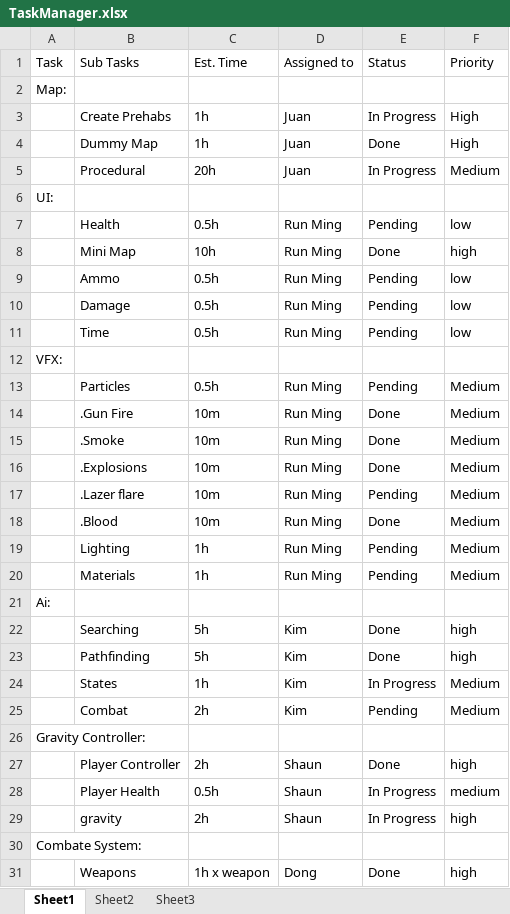
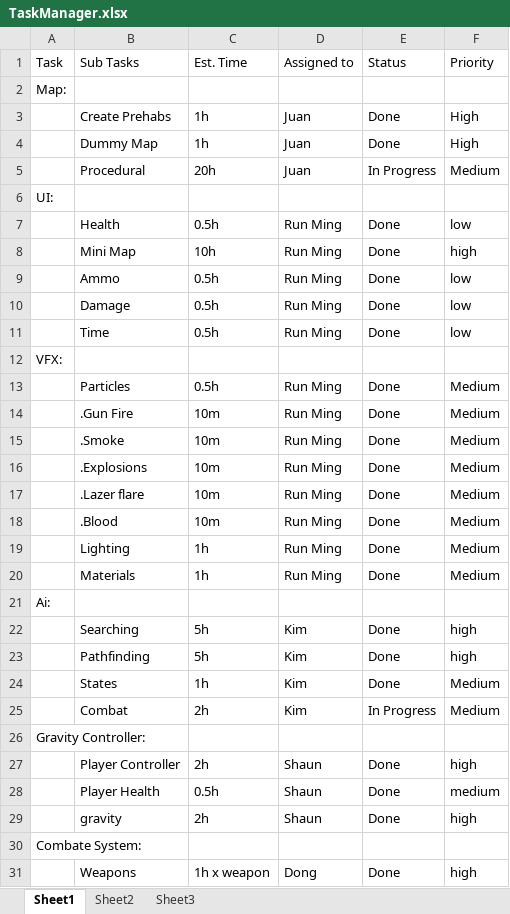
Before and after one commit to moskatero/FinalGameProject, an Excel workbook: TaskManager.xlsx, sheet Sheet1, drawn as a sheet; only a part is shown; values as stored, in another font and other column widths than the file's, no cell formats; the diff covers the shown part only; the diff names each change by its address in the sheet, - before the commit and + after, or states it on an @@ line.

```diff
--- a/TaskManager.xlsx (sheet Sheet1)
+++ b/TaskManager.xlsx (sheet Sheet1)
-E3 (Status): In Progress
+E3 (Status): Done
-E7 (Status): Pending
+E7 (Status): Done
-E9:E11 (Status): Pending
+E9:E11 (Status): Done
-E13 (Status): Pending
+E13 (Status): Done
-E17 (Status): Pending
+E17 (Status): Done
-E19:E20 (Status): Pending
+E19:E20 (Status): Done
-E24 (Status): In Progress
+E24 (Status): Done
-E25 (Status): Pending
+E25 (Status): In Progress
-E28:E29 (Status): In Progress
+E28:E29 (Status): Done
```
Also changed, not shown: 1 edited cell elsewhere in this sheet, cell formats, 1 other file.
